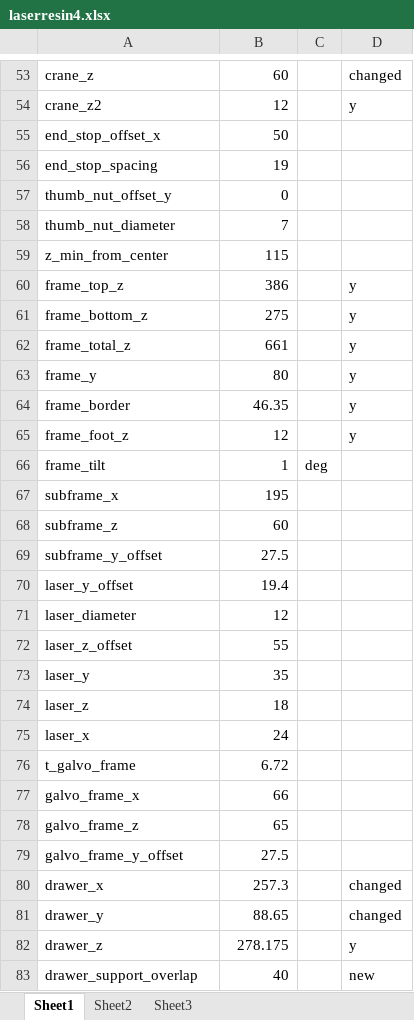
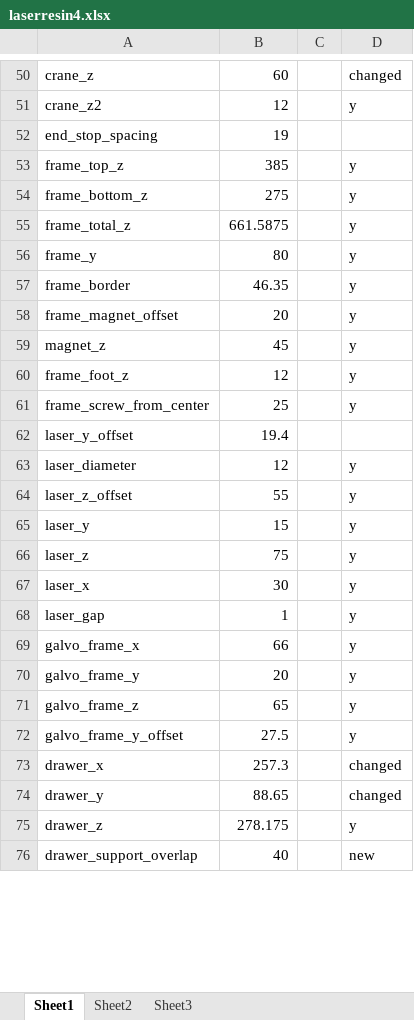
Before and after one commit to cruiser0002/laserresin4, an Excel workbook: laserresin4.xlsx, sheet Sheet1, drawn as a sheet; only a part is shown, gaps mark what is left out; values as stored, in another font and other column widths than the file's, no borders; removed rows and columns are numbered as before the commit, all else as after; the diff covers the shown part only; the diff names each change by its address in the sheet, - before the commit and + after, or states it on an @@ line.

```diff
--- a/laserresin4.xlsx (sheet Sheet1)
+++ b/laserresin4.xlsx (sheet Sheet1)
-row 55: end_stop_offset_x | 50
-row 57: thumb_nut_offset_y | 0
-row 58: thumb_nut_diameter | 7
-row 59: z_min_from_center | 115
-B53: 386
+B53: 385
-B55: 661
+B55: 661.5875
+row 58: frame_magnet_offset | 20 |  | y
+row 59: magnet_z | 45 |  | y
-row 66: frame_tilt | 1 | deg
-row 67: subframe_x | 195
-row 68: subframe_z | 60
-row 69: subframe_y_offset | 27.5
+row 61: frame_screw_from_center | 25 |  | y
-D63:D67: (empty)
+D63:D67: y
-B65: 35
+B65: 15
-B66: 18
+B66: 75
-B67: 24
+B67: 30
-row 76: t_galvo_frame | 6.72
+row 68: laser_gap | 1 |  | y
-D69: (empty)
+D69: y
+row 70: galvo_frame_y | 20 |  | y
-D71:D72: (empty)
+D71:D72: y
```
Also changed, not shown: 2 added rows, 3 removed rows and 8 edited cells elsewhere in this sheet, formulas that keep their value, 56 other files.
